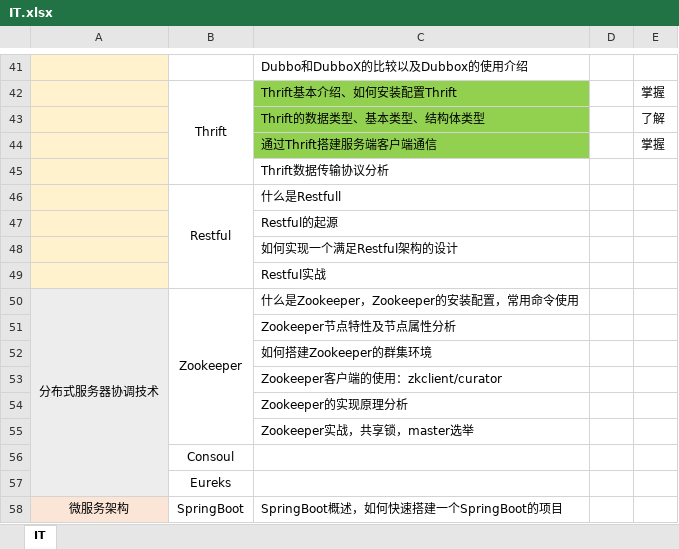
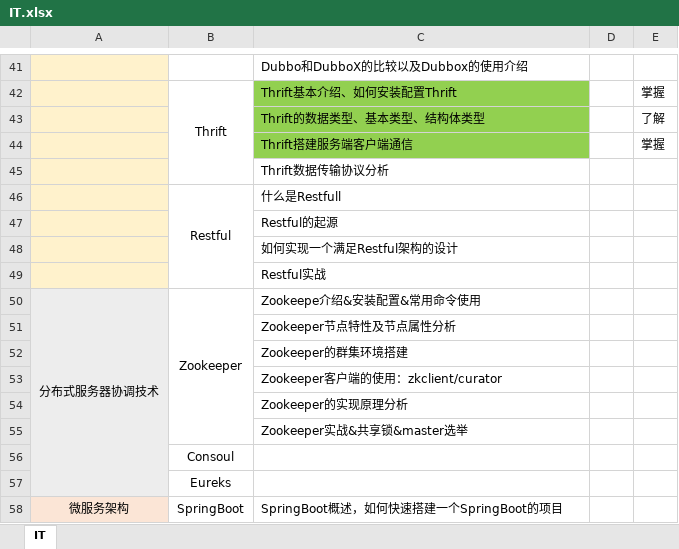
Before and after one commit to sangbiaoli/IT, an Excel workbook: IT.xlsx, sheet IT, drawn as a sheet; only a part is shown, gaps mark what is left out; values as stored, in another font and other column widths than the file's, no borders; charts and pictures not drawn; the diff names each change by its address in the sheet, - before the commit and + after, or states it on an @@ line.

Commit message:
Zookeepe介绍&安装配置&常用命令使用

```diff
--- a/IT.xlsx (sheet IT)
+++ b/IT.xlsx (sheet IT)
-C44: 通过Thrift搭建服务端客户端通信
+C44: Thrift搭建服务端客户端通信
-C50: 什么是Zookeeper，Zookeeper的安装配置，常用命令使用
+C50: Zookeepe介绍&安装配置&常用命令使用
-C52: 如何搭建Zookeeper的群集环境
+C52: Zookeeper的群集环境搭建
-C55: Zookeeper实战，共享锁，master选举
+C55: Zookeeper实战&共享锁&master选举
```
Also changed, not shown: 1 other file.
